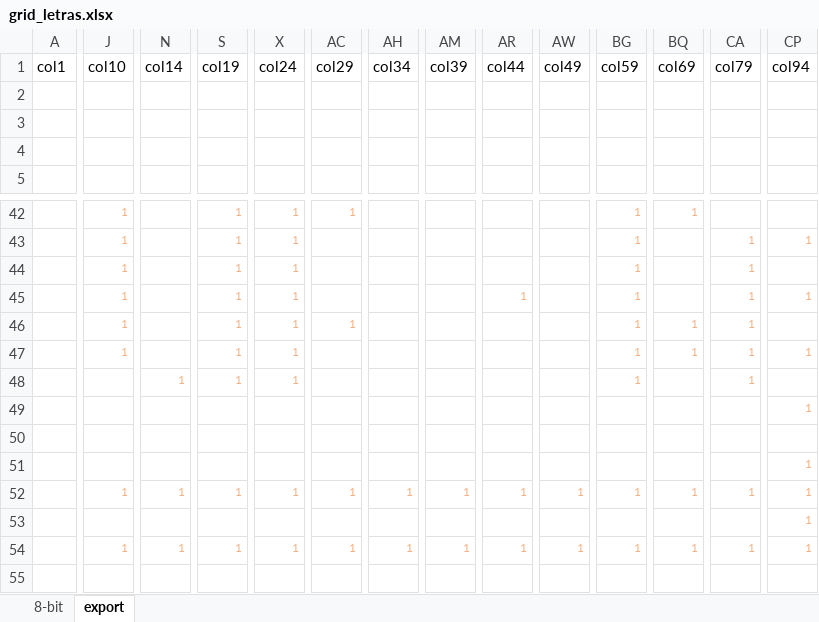
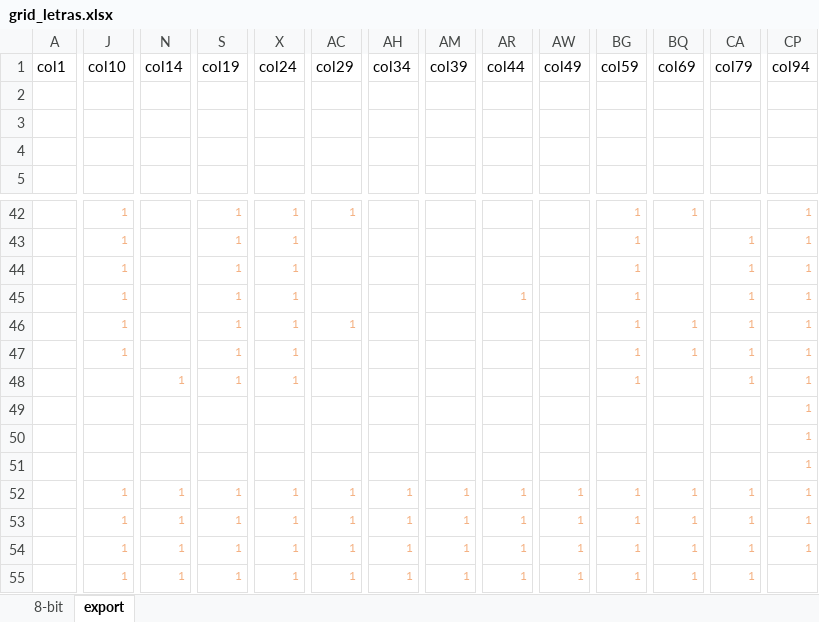
Before and after one commit to tchiluanda/garantias, an Excel workbook: prep-historias/grid_letras.xlsx, sheet export, drawn as a sheet; only a part is shown, gaps mark what is left out; values as stored, in another font and other column widths than the file's, no borders; conditional formats not drawn; addresses are those after the commit; rows hold the shown columns only; the diff covers the shown part only; the diff names each change by its address in the sheet, - before the commit and + after, or states it on an @@ line.

```diff
--- a/prep-historias/grid_letras.xlsx (sheet export)
+++ b/prep-historias/grid_letras.xlsx (sheet export)
-CP42 (col94): (empty)
+CP42 (col94): 1
-CP44 (col94): (empty)
+CP44 (col94): 1
-CP46 (col94): (empty)
+CP46 (col94): 1
-CP48 (col94): (empty)
+CP48 (col94): 1
-CP50 (col94): (empty)
+CP50 (col94): 1
-J53 (col10): (empty)
+J53 (col10): 1
-N53 (col14): (empty)
+N53 (col14): 1
-S53 (col19): (empty)
+S53 (col19): 1
-X53 (col24): (empty)
+X53 (col24): 1
-AC53 (col29): (empty)
+AC53 (col29): 1
-AH53 (col34): (empty)
+AH53 (col34): 1
-AM53 (col39): (empty)
+AM53 (col39): 1
-AR53 (col44): (empty)
+AR53 (col44): 1
-AW53 (col49): (empty)
+AW53 (col49): 1
-BG53 (col59): (empty)
+BG53 (col59): 1
-BQ53 (col69): (empty)
+BQ53 (col69): 1
-CA53 (col79): (empty)
+CA53 (col79): 1
+row 54:  | 1 | 1 | 1 | 1 | 1 | 1 | 1 | 1 | 1 | 1 | 1 | 1 | 1
-CP55 (col94): 1
+CP55 (col94): (empty)
```
Also changed, not shown: 12 added rows, 12 removed rows, 11 moved rows and 11 edited cells elsewhere in this sheet, 6 other files.
